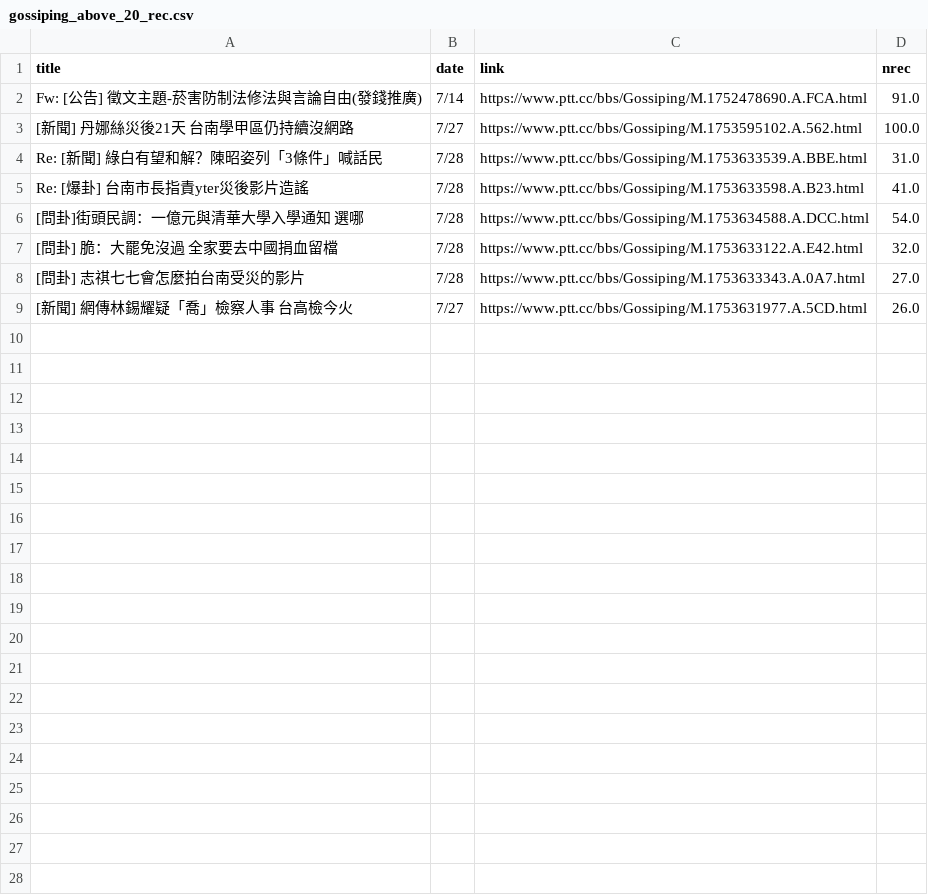
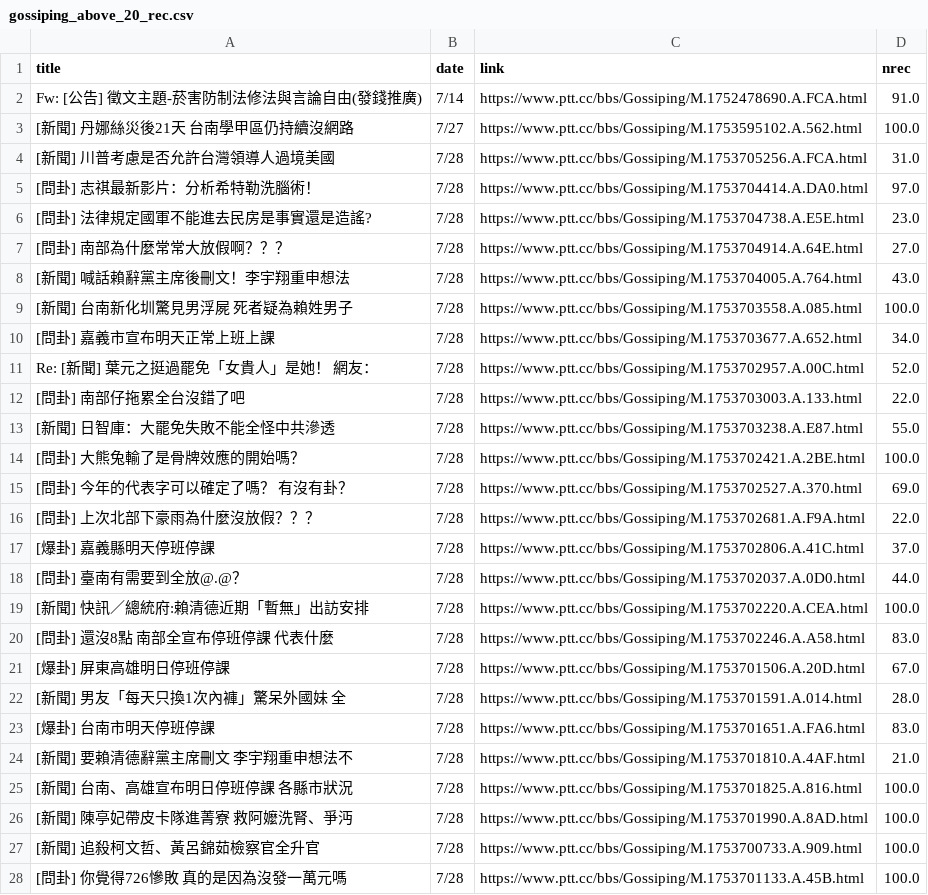
Before and after one commit to chen3088/RAG_learning-project, a CSV file: gossiping/gossiping_above_20_rec.csv, drawn as a sheet; removed rows and columns are numbered as before the commit, all else as after; the diff names each change by its address in the sheet, - before the commit and + after, or states it on an @@ line.

```diff
--- a/gossiping/gossiping_above_20_rec.csv
+++ b/gossiping/gossiping_above_20_rec.csv
-A4 (title): Re: [新聞] 綠白有望和解？陳昭姿列「3條件」喊話民
+A4 (title): [新聞] 川普考慮是否允許台灣領導人過境美國
-C4 (link): https://www.ptt.cc/bbs/Gossiping/M.1753633539.A.BBE.html
+C4 (link): https://www.ptt.cc/bbs/Gossiping/M.1753705256.A.FCA.html
-row 5: Re: [爆卦] 台南市長指責yter災後影片造謠 | 7/28 | https://www.ptt.cc/bbs/Gossiping/M.1753633598.A.B23.html | 41.0
-row 6: [問卦]街頭民調：一億元與清華大學入學通知 選哪 | 7/28 | https://www.ptt.cc/bbs/Gossiping/M.1753634588.A.DCC.html | 54.0
-row 7: [問卦] 脆：大罷免沒過 全家要去中國捐血留檔 | 7/28 | https://www.ptt.cc/bbs/Gossiping/M.1753633122.A.E42.html | 32.0
+row 5: [問卦] 志祺最新影片：分析希特勒洗腦術！ | 7/28 | https://www.ptt.cc/bbs/Gossiping/M.1753704414.A.DA0.html | 97.0
+row 6: [問卦] 法律規定國軍不能進去民房是事實還是造謠? | 7/28 | https://www.ptt.cc/bbs/Gossiping/M.1753704738.A.E5E.html | 23.0
-A7 (title): [問卦] 志祺七七會怎麼拍台南受災的影片
+A7 (title): [問卦] 南部為什麼常常大放假啊？？？
-C7 (link): https://www.ptt.cc/bbs/Gossiping/M.1753633343.A.0A7.html
+C7 (link): https://www.ptt.cc/bbs/Gossiping/M.1753704914.A.64E.html
-row 9: [新聞] 網傳林錫耀疑「喬」檢察人事 台高檢今火 | 7/27 | https://www.ptt.cc/bbs/Gossiping/M.1753631977.A.5CD.html | 26.0
+row 8: [新聞] 喊話賴辭黨主席後刪文！李宇翔重申想法 | 7/28 | https://www.ptt.cc/bbs/Gossiping/M.1753704005.A.764.html | 43.0
+row 9: [新聞] 台南新化圳驚見男浮屍 死者疑為賴姓男子 | 7/28 | https://www.ptt.cc/bbs/Gossiping/M.1753703558.A.085.html | 100.0
+row 10: [問卦] 嘉義市宣布明天正常上班上課 | 7/28 | https://www.ptt.cc/bbs/Gossiping/M.1753703677.A.652.html | 34.0
+row 11: Re: [新聞] 葉元之挺過罷免「女貴人」是她！ 網友： | 7/28 | https://www.ptt.cc/bbs/Gossiping/M.1753702957.A.00C.html | 52.0
+row 12: [問卦] 南部仔拖累全台沒錯了吧 | 7/28 | https://www.ptt.cc/bbs/Gossiping/M.1753703003.A.133.html | 22.0
+row 13: [新聞] 日智庫：大罷免失敗不能全怪中共滲透 | 7/28 | https://www.ptt.cc/bbs/Gossiping/M.1753703238.A.E87.html | 55.0
+row 14: [問卦] 大熊兔輸了是骨牌效應的開始嗎？ | 7/28 | https://www.ptt.cc/bbs/Gossiping/M.1753702421.A.2BE.html | 100.0
+row 15: [問卦] 今年的代表字可以確定了嗎？ 有沒有卦？ | 7/28 | https://www.ptt.cc/bbs/Gossiping/M.1753702527.A.370.html | 69.0
+row 16: [問卦] 上次北部下豪雨為什麼沒放假？？？ | 7/28 | https://www.ptt.cc/bbs/Gossiping/M.1753702681.A.F9A.html | 22.0
+row 17: [爆卦] 嘉義縣明天停班停課 | 7/28 | https://www.ptt.cc/bbs/Gossiping/M.1753702806.A.41C.html | 37.0
+row 18: [問卦] 臺南有需要到全放@.@？ | 7/28 | https://www.ptt.cc/bbs/Gossiping/M.1753702037.A.0D0.html | 44.0
+row 19: [新聞] 快訊／總統府:賴清德近期「暫無」出訪安排 | 7/28 | https://www.ptt.cc/bbs/Gossiping/M.1753702220.A.CEA.html | 100.0
+row 20: [問卦] 還沒8點 南部全宣布停班停課 代表什麼 | 7/28 | https://www.ptt.cc/bbs/Gossiping/M.1753702246.A.A58.html | 83.0
+row 21: [爆卦] 屏東高雄明日停班停課 | 7/28 | https://www.ptt.cc/bbs/Gossiping/M.1753701506.A.20D.html | 67.0
+row 22: [新聞] 男友「每天只換1次內褲」驚呆外國妹 全 | 7/28 | https://www.ptt.cc/bbs/Gossiping/M.1753701591.A.014.html | 28.0
+row 23: [爆卦] 台南市明天停班停課 | 7/28 | https://www.ptt.cc/bbs/Gossiping/M.1753701651.A.FA6.html | 83.0
+row 24: [新聞] 要賴清德辭黨主席刪文 李宇翔重申想法不 | 7/28 | https://www.ptt.cc/bbs/Gossiping/M.1753701810.A.4AF.html | 21.0
+row 25: [新聞] 台南、高雄宣布明日停班停課 各縣市狀況 | 7/28 | https://www.ptt.cc/bbs/Gossiping/M.1753701825.A.816.html | 100.0
+row 26: [新聞] 陳亭妃帶皮卡隊進菁寮 救阿嬤洗腎、爭沔 | 7/28 | https://www.ptt.cc/bbs/Gossiping/M.1753701990.A.8AD.html | 100.0
+row 27: [新聞] 追殺柯文哲、黃呂錦茹檢察官全升官 | 7/28 | https://www.ptt.cc/bbs/Gossiping/M.1753700733.A.909.html | 100.0
+row 28: [問卦] 你覺得726慘敗 真的是因為沒發一萬元嗎 | 7/28 | https://www.ptt.cc/bbs/Gossiping/M.1753701133.A.45B.html | 100.0
```
Also changed, not shown: gossiping/gossiping_raw.csv, home-sale/home-sale_content.csv, 23 other files.
